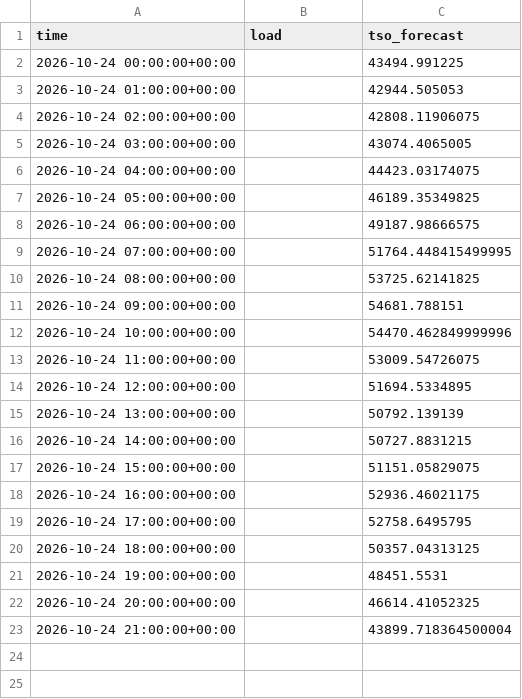
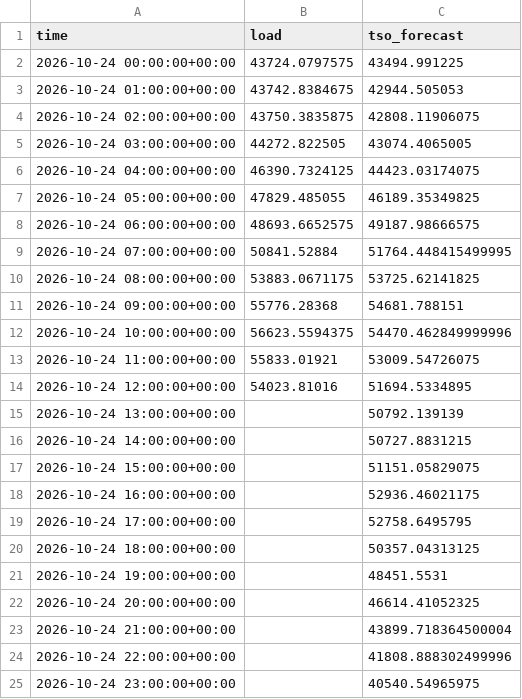
Before and after one commit to franrolotti/loadcast, a CSV file: actuals/DE/2026-10-24.csv, drawn as a sheet.

```diff
--- a/actuals/DE/2026-10-24.csv
+++ b/actuals/DE/2026-10-24.csv
@@ -1,15 +1,15 @@
 time,load,tso_forecast
-2026-10-24 00:00:00+00:00,,43494.991225
-2026-10-24 01:00:00+00:00,,42944.505053
-2026-10-24 02:00:00+00:00,,42808.11906075
-2026-10-24 03:00:00+00:00,,43074.4065005
-2026-10-24 04:00:00+00:00,,44423.03174075
-2026-10-24 05:00:00+00:00,,46189.35349825
-2026-10-24 06:00:00+00:00,,49187.98666575
-2026-10-24 07:00:00+00:00,,51764.448415499995
-2026-10-24 08:00:00+00:00,,53725.62141825
-2026-10-24 09:00:00+00:00,,54681.788151
-2026-10-24 10:00:00+00:00,,54470.462849999996
-2026-10-24 11:00:00+00:00,,53009.54726075
-2026-10-24 12:00:00+00:00,,51694.5334895
+2026-10-24 00:00:00+00:00,43724.0797575,43494.991225
+2026-10-24 01:00:00+00:00,43742.8384675,42944.505053
+2026-10-24 02:00:00+00:00,43750.3835875,42808.11906075
+2026-10-24 03:00:00+00:00,44272.822505,43074.4065005
+2026-10-24 04:00:00+00:00,46390.7324125,44423.03174075
+2026-10-24 05:00:00+00:00,47829.485055,46189.35349825
+2026-10-24 06:00:00+00:00,48693.6652575,49187.98666575
+2026-10-24 07:00:00+00:00,50841.52884,51764.448415499995
+2026-10-24 08:00:00+00:00,53883.0671175,53725.62141825
+2026-10-24 09:00:00+00:00,55776.28368,54681.788151
+2026-10-24 10:00:00+00:00,56623.5594375,54470.462849999996
+2026-10-24 11:00:00+00:00,55833.01921,53009.54726075
+2026-10-24 12:00:00+00:00,54023.81016,51694.5334895
 2026-10-24 13:00:00+00:00,,50792.139139
@@ -23 +23,3 @@ time,load,tso_forecast
 2026-10-24 21:00:00+00:00,,43899.718364500004
+2026-10-24 22:00:00+00:00,,41808.888302499996
+2026-10-24 23:00:00+00:00,,40540.54965975
```
Also changed, not shown: actuals/DE/2026-10-23.csv, actuals/ES/2026-10-23.csv, 13 other files.
